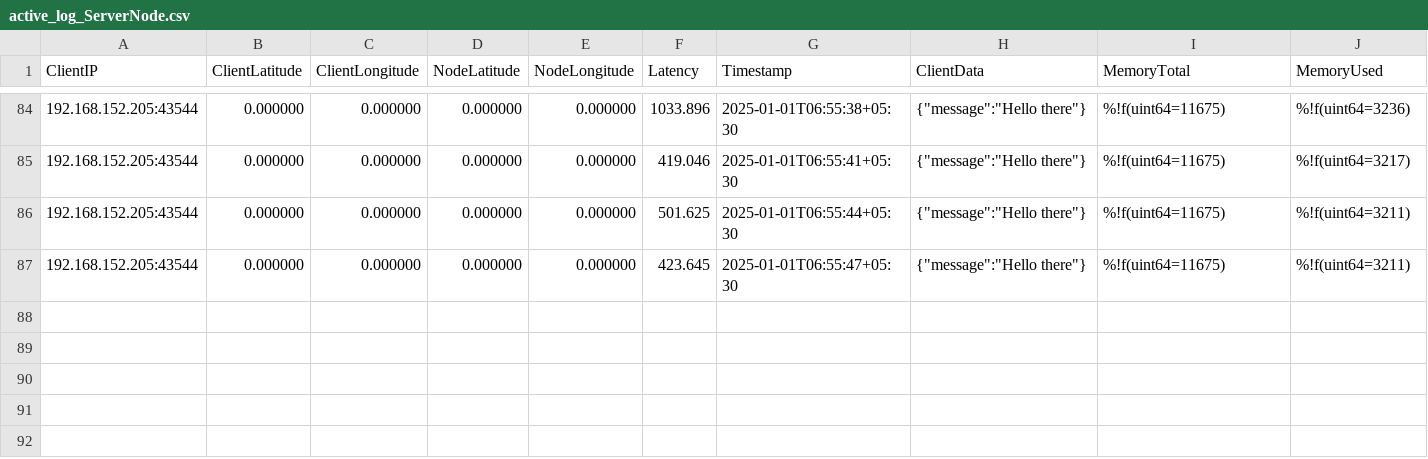
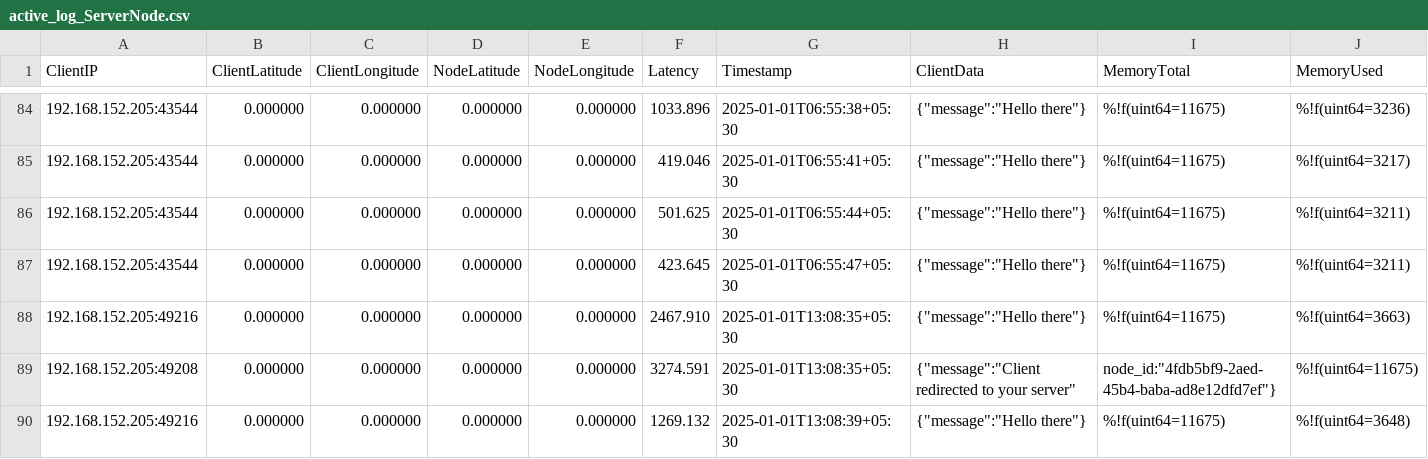
Before and after one commit to CODECZERO/NodePulse, a CSV file: serverNodeData/active_log_ServerNode.csv, drawn as a sheet; only a part is shown, gaps mark what is left out; rows hold the shown columns only; the diff names each change by its address in the sheet, - before the commit and + after, or states it on an @@ line.

Commit message:
added lantecy check in server node and it in clinet also

```diff
--- a/serverNodeData/active_log_ServerNode.csv
+++ b/serverNodeData/active_log_ServerNode.csv
+row 88: 192.168.152.205:49216 | 0.000000 | 0.000000 | 0.000000 | 0.000000 | 2467.910 | 2025-01-01T13:08:35+05:30 | {"message":"Hello there"} | %!f(uint64=11675) | %!f(uint64=3663)
+row 89: 192.168.152.205:49208 | 0.000000 | 0.000000 | 0.000000 | 0.000000 | 3274.591 | 2025-01-01T13:08:35+05:30 | {"message":"Client redirected to your server" | node_id:"4fdb5bf9-2aed-45b4-baba-ad8e12dfd7ef"} | %!f(uint64=11675)
+row 90: 192.168.152.205:49216 | 0.000000 | 0.000000 | 0.000000 | 0.000000 | 1269.132 | 2025-01-01T13:08:39+05:30 | {"message":"Hello there"} | %!f(uint64=11675) | %!f(uint64=3648)
```
Also changed, not shown: active_log_MainServer.csv, passive_log_MainServer.csv, 5 other files.
